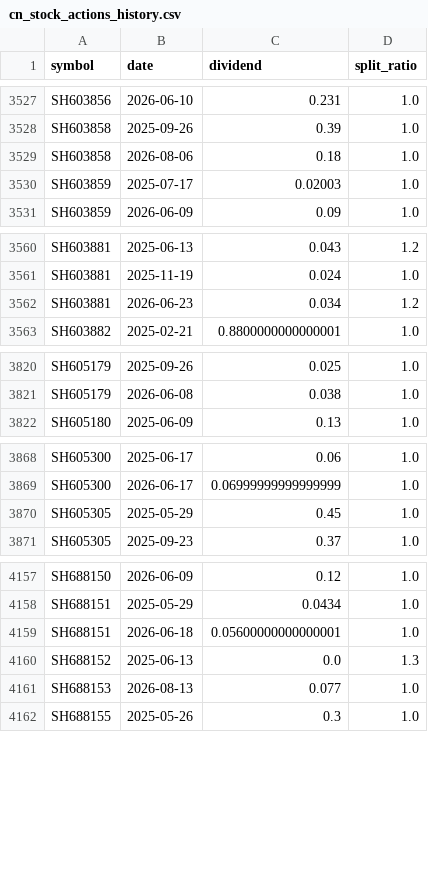
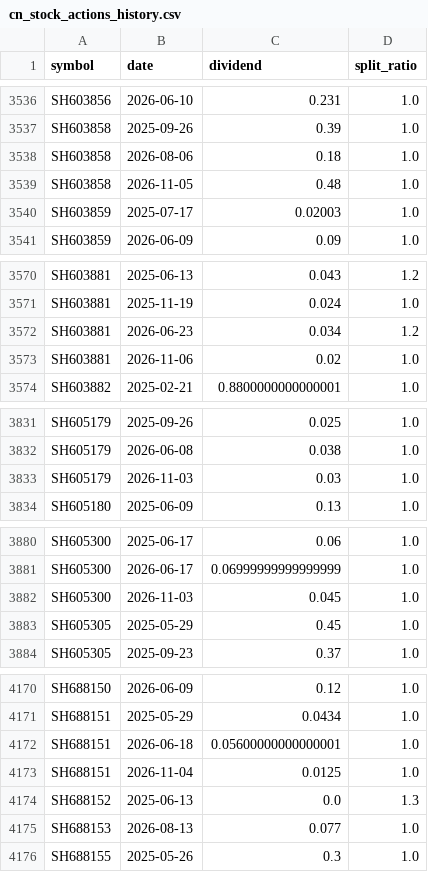
Before and after one commit to joeyrensh/OpenQuantLab, a CSV file: openquantlab/finance/cnstockinfo/cn_stock_actions_history.csv, drawn as a sheet; only a part is shown, gaps mark what is left out; the diff covers the shown part only.

```diff
--- a/openquantlab/finance/cnstockinfo/cn_stock_actions_history.csv
+++ b/openquantlab/finance/cnstockinfo/cn_stock_actions_history.csv
@@ -3529,2 +3538,3 @@ SH603858,2025-09-26,0.39,1.0
 SH603858,2026-08-06,0.18,1.0
+SH603858,2026-11-05,0.48,1.0
 SH603859,2025-07-17,0.02003,1.0
@@ -3562,2 +3572,3 @@ SH603881,2025-11-19,0.024,1.0
 SH603881,2026-06-23,0.034,1.2
+SH603881,2026-11-06,0.02,1.0
 SH603882,2025-02-21,0.8800000000000001,1.0
@@ -3821,2 +3832,3 @@ SH605179,2025-09-26,0.025,1.0
 SH605179,2026-06-08,0.038,1.0
+SH605179,2026-11-03,0.03,1.0
 SH605180,2025-06-09,0.13,1.0
@@ -3869,2 +3881,3 @@ SH605300,2025-06-17,0.06,1.0
 SH605300,2026-06-17,0.06999999999999999,1.0
+SH605300,2026-11-03,0.045,1.0
 SH605305,2025-05-29,0.45,1.0
@@ -4159,2 +4172,3 @@ SH688151,2025-05-29,0.0434,1.0
 SH688151,2026-06-18,0.05600000000000001,1.0
+SH688151,2026-11-04,0.0125,1.0
 SH688152,2025-06-13,0.0,1.3
```
Also changed, not shown: 35 added rows elsewhere in this file, 8 other files.
